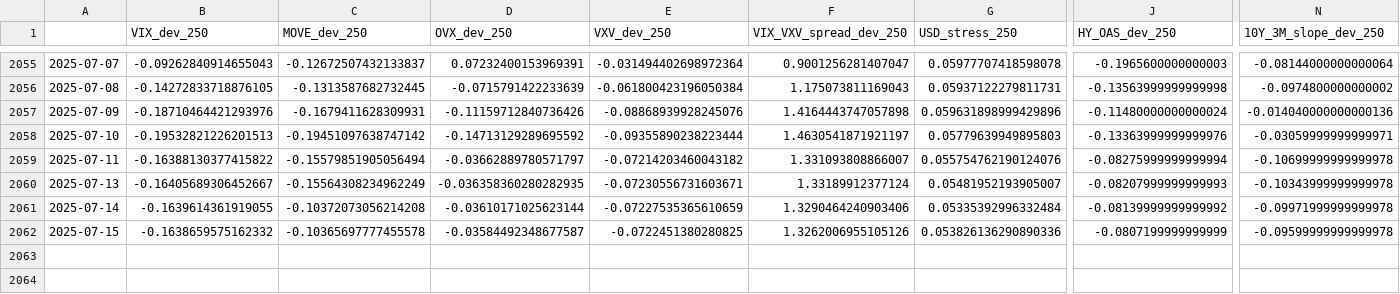
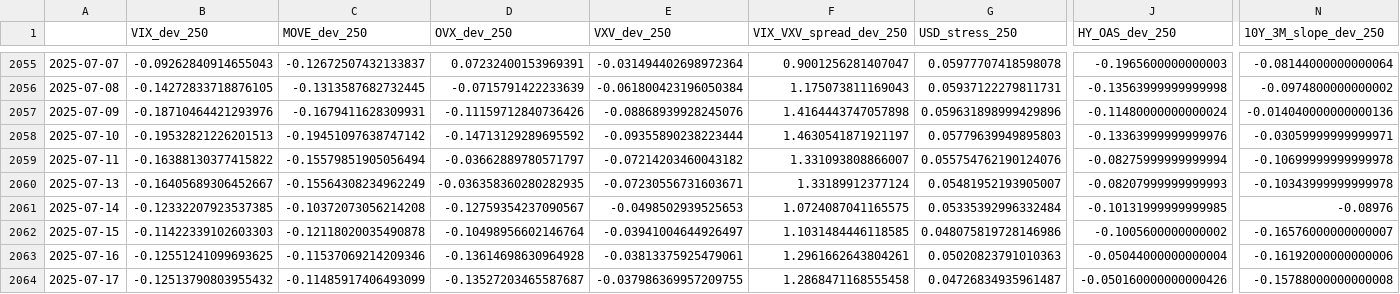
Before and after one commit to MTBcd/FSI-Indicator-dash, a CSV file: cache-directory/Full_set_variables_std.csv, drawn as a sheet; only a part is shown, gaps mark what is left out; rows hold the shown columns only; the diff covers the shown part only; the diff names each change by its address in the sheet, - before the commit and + after, or states it on an @@ line.

```diff
--- a/cache-directory/Full_set_variables_std.csv
+++ b/cache-directory/Full_set_variables_std.csv
-B2061 (VIX_dev_250): -0.1639614361919055
+B2061 (VIX_dev_250): -0.12332207923537385
-D2061 (OVX_dev_250): -0.03610171025623144
+D2061 (OVX_dev_250): -0.12759354237090567
-E2061 (VXV_dev_250): -0.07227535365610659
+E2061 (VXV_dev_250): -0.0498502939525653
-F2061 (VIX_VXV_spread_dev_250): 1.3290464240903406
+F2061 (VIX_VXV_spread_dev_250): 1.0724087041165575
-J2061 (HY_OAS_dev_250): -0.08139999999999992
+J2061 (HY_OAS_dev_250): -0.10131999999999985
-N2061 (10Y_3M_slope_dev_250): -0.09971999999999978
+N2061 (10Y_3M_slope_dev_250): -0.08976
-B2062 (VIX_dev_250): -0.1638659575162332
+B2062 (VIX_dev_250): -0.11422339102603303
-C2062 (MOVE_dev_250): -0.10365697777455578
+C2062 (MOVE_dev_250): -0.12118020035490878
-D2062 (OVX_dev_250): -0.03584492348677587
+D2062 (OVX_dev_250): -0.10498956602146764
-E2062 (VXV_dev_250): -0.0722451380280825
+E2062 (VXV_dev_250): -0.03941004644926497
-F2062 (VIX_VXV_spread_dev_250): 1.3262006955105126
+F2062 (VIX_VXV_spread_dev_250): 1.1031484446118585
-G2062 (USD_stress_250): 0.053826136290890336
+G2062 (USD_stress_250): 0.048075819728146986
-J2062 (HY_OAS_dev_250): -0.0807199999999999
+J2062 (HY_OAS_dev_250): -0.1005600000000002
-N2062 (10Y_3M_slope_dev_250): -0.09599999999999978
+N2062 (10Y_3M_slope_dev_250): -0.16576000000000007
+row 2063: 2025-07-16 | -0.12551241099693625 | -0.11537069214209346 | -0.13614698630964928 | -0.03813375925479061 | 1.2961662643804261 | 0.05020823791010363 | -0.05044000000000004 | -0.16192000000000006
+row 2064: 2025-07-17 | -0.12513790803955432 | -0.11485917406493099 | -0.13527203465587687 | -0.037986369957209755 | 1.2868471168555458 | 0.04726834935961487 | -0.050160000000000426 | -0.15788000000000008
```
Also changed, not shown: 4 edited cells elsewhere in this file, cache-directory/Full_set_variables_brut.csv, 4 other files.
